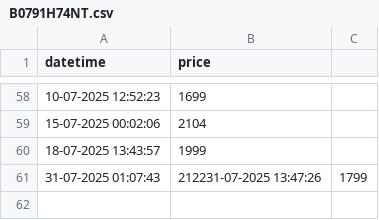
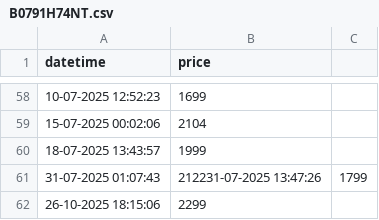
Before and after one commit to tonydavidx/Amazkart, a CSV file: data/B0791H74NT.csv, drawn as a sheet; only a part is shown, gaps mark what is left out; the diff names each change by its address in the sheet, - before the commit and + after, or states it on an @@ line.

```diff
--- a/data/B0791H74NT.csv
+++ b/data/B0791H74NT.csv
+row 62: 26-10-2025 18:15:06 | 2299
```
Also changed, not shown: data/B094R15DYV.csv, data/B09XMJMPT7.csv, 11 other files.
